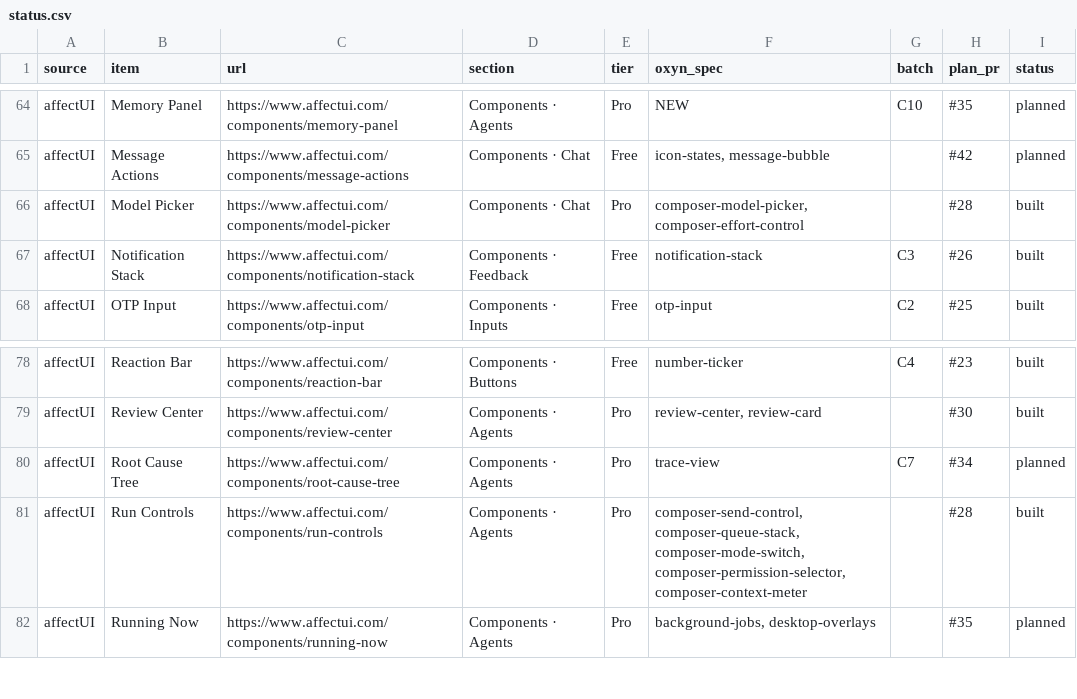
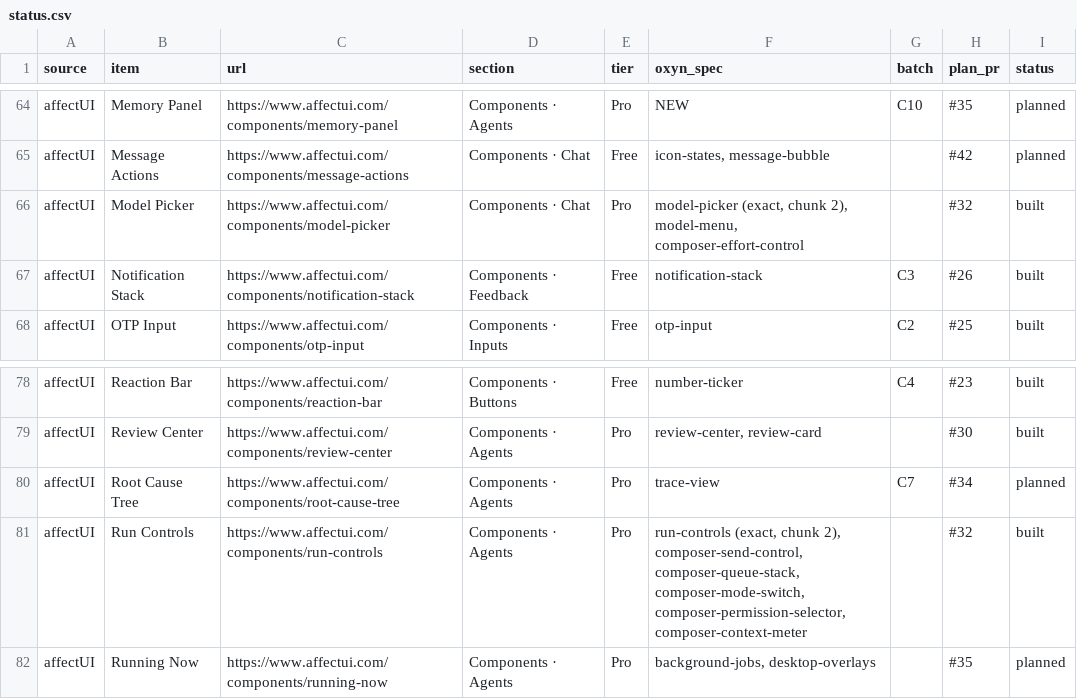
Before and after one commit to ismailqureshi72/Oxyn, a CSV file: docs/parity/status.csv, drawn as a sheet; only a part is shown, gaps mark what is left out.

Commit message:
docs(fidelity): chunk 2 pages, redirects, status and plan mapping
Model Menu folds into Model Picker and Run Controls moves to Agents (redirects in taxonomy.mjs); status.csv and pr-plan map plan #32 chunk 2 to GitHub #36.

Co-authored-by: Ismail Qureshi <254414836+ismailqureshi72@users.noreply.github.com>

```diff
--- a/docs/parity/status.csv
+++ b/docs/parity/status.csv
@@ -65,3 +65,3 @@ affectUI,Memory Panel,https://www.affectui.com/components/memory-panel,Component
 affectUI,Message Actions,https://www.affectui.com/components/message-actions,Components · Chat,Free,"icon-states, message-bubble",,#42,planned
-affectUI,Model Picker,https://www.affectui.com/components/model-picker,Components · Chat,Pro,"composer-model-picker, composer-effort-control",,#28,built
+affectUI,Model Picker,https://www.affectui.com/components/model-picker,Components · Chat,Pro,"model-picker (exact, chunk 2), model-menu, composer-effort-control",,#32,built
 affectUI,Notification Stack,https://www.affectui.com/components/notification-stack,Components · Feedback,Free,notification-stack,C3,#26,built
@@ -80,3 +80,3 @@ affectUI,Review Center,https://www.affectui.com/components/review-center,Compone
 affectUI,Root Cause Tree,https://www.affectui.com/components/root-cause-tree,Components · Agents,Pro,trace-view,C7,#34,planned
-affectUI,Run Controls,https://www.affectui.com/components/run-controls,Components · Agents,Pro,"composer-send-control, composer-queue-stack, composer-mode-switch, composer-permission-selector, composer-context-meter",,#28,built
+affectUI,Run Controls,https://www.affectui.com/components/run-controls,Components · Agents,Pro,"run-controls (exact, chunk 2), composer-send-control, composer-queue-stack, composer-mode-switch, composer-permission-selector, composer-context-meter",,#32,built
 affectUI,Running Now,https://www.affectui.com/components/running-now,Components · Agents,Pro,"background-jobs, desktop-overlays",,#35,planned
```
Also changed, not shown: 3 other files.
